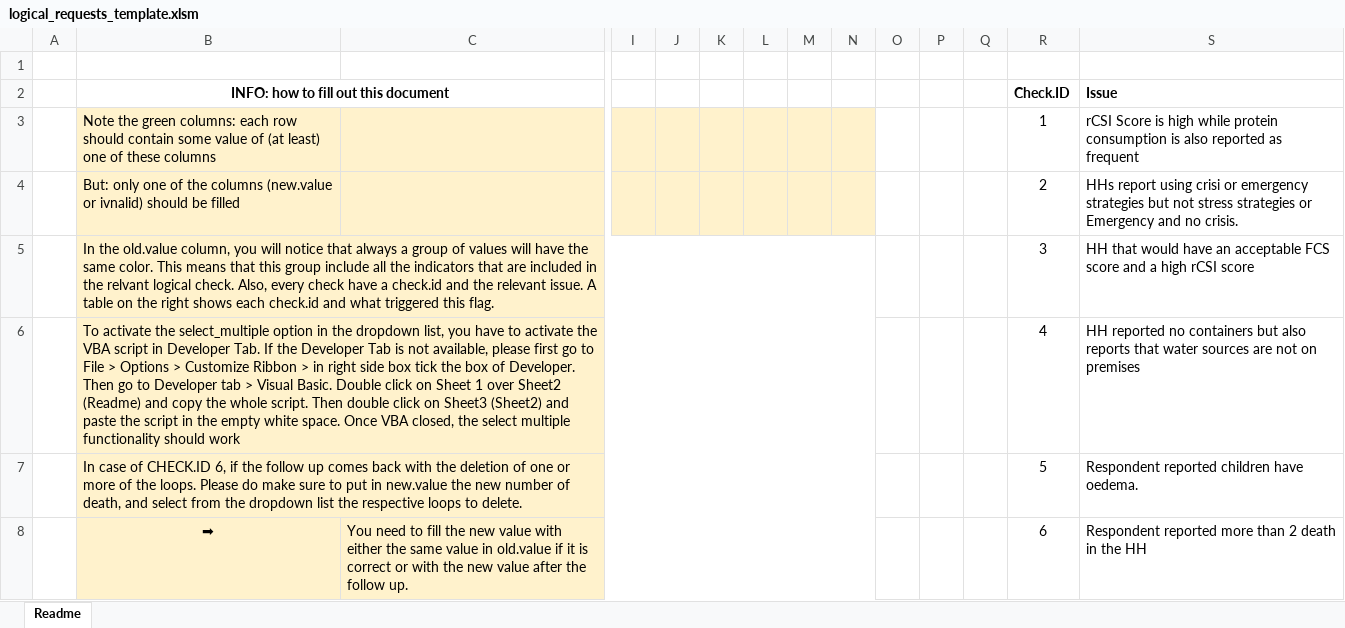
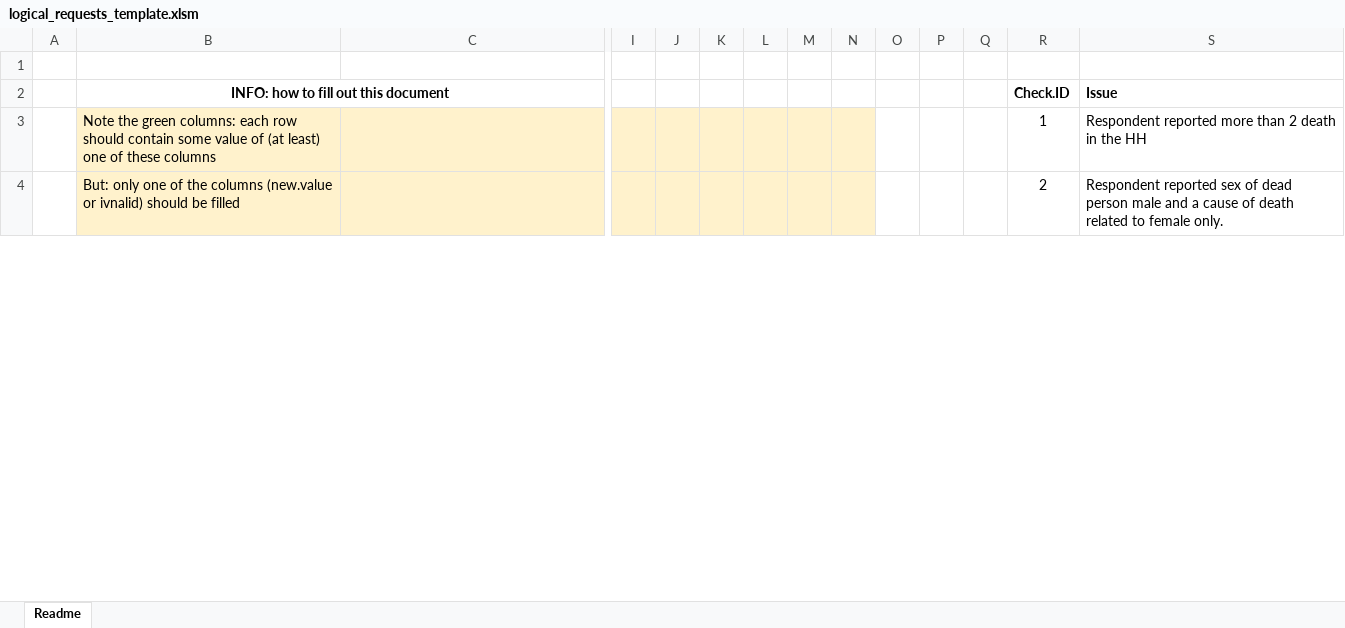
Before and after one commit to impact-initiatives/impactR4PHU, an Excel workbook: inst/mort_cleaning/resources/logical_requests_template.xlsm, sheet Readme, drawn as a sheet; only a part is shown, gaps mark what is left out; values as stored, in another font and other column widths than the file's, no borders; removed rows and columns are numbered as before the commit, all else as after; rows hold the shown columns only; the diff covers the shown part only; the diff names each change by its address in the sheet, - before the commit and + after, or states it on an @@ line.

```diff
--- a/inst/mort_cleaning/resources/logical_requests_template.xlsm (sheet Readme)
+++ b/inst/mort_cleaning/resources/logical_requests_template.xlsm (sheet Readme)
-S3 (Issue): rCSI Score is high while protein consumption is also reported as frequent
+S3 (Issue): Respondent reported more than 2 death in the HH
-S4 (Issue): HHs report using crisi or emergency strategies but not stress strategies or Emergency and no crisis.
+S4 (Issue): Respondent reported sex of dead person male and a cause of death related to female only.
-row 5:  | In the old.value column, you will notice that always a group of values will have the same color. This means that this group include all the indicators that are included in the relvant logical check. Also, every check have a check.id and the relevant issue. A table on the right shows each check.id and what triggered this flag. |  |  |  |  |  |  |  |  |  |  | 3 | HH that would have an acceptable FCS score and a high rCSI score
-row 6:  | To activate the select_multiple option in the dropdown list, you have to activate the VBA script in Developer Tab. If the Developer Tab is not available, please first go to File > Options > Customize Ribbon > in right side box tick the box of Developer. Then go to Developer tab > Visual Basic. Double click on Sheet 1 over Sheet2 (Readme) and copy the whole script. Then double click on Sheet3 (Sheet2) and paste the script in the empty white space. Once VBA closed, the select multiple functionality should work |  |  |  |  |  |  |  |  |  |  | 4 | HH reported no containers but also reports that water sources are not on premises
-row 7:  | In case of CHECK.ID 6, if the follow up comes back with the deletion of one or more of the loops. Please do make sure to put in new.value the new number of death, and select from the dropdown list the respective loops to delete. |  |  |  |  |  |  |  |  |  |  | 5 | Respondent reported children have oedema.
-row 8:  | ➡ | You need to fill the new value with either the same value in old.value if it is correct or with the new value after the follow up. |  |  |  |  |  |  |  |  |  | 6 | Respondent reported more than 2 death in the HH
```
Also changed, not shown: 10 added rows, 6 removed rows and 2 edited cells elsewhere in this sheet, inst/fsl_cleaning/resources/logical_requests_template.xlsm, inst/iycf_quality_report/resources/flag_description.xlsx, 18 other files.
